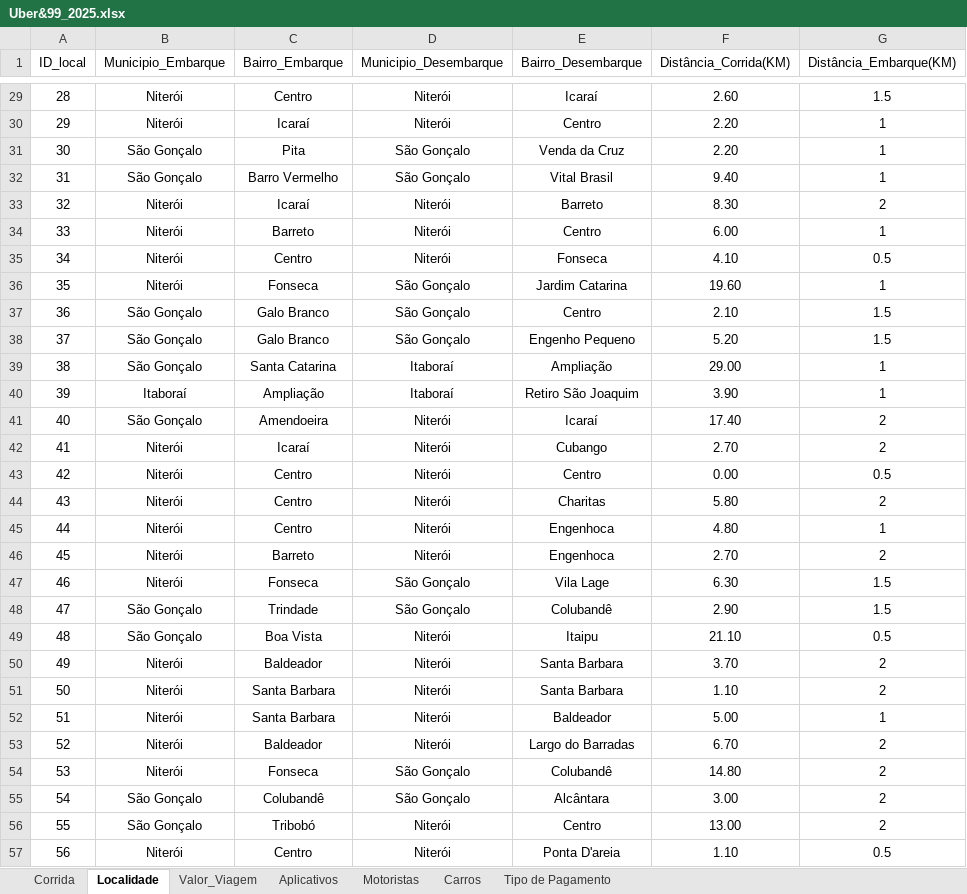
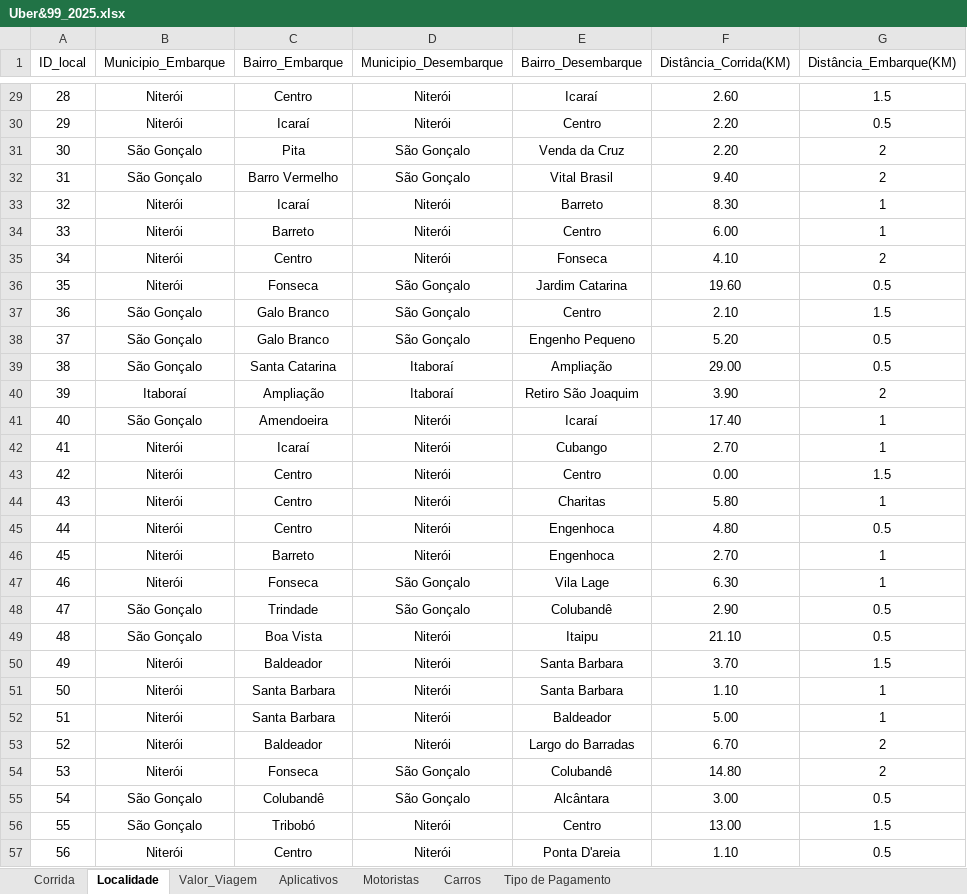
Before and after one commit to renanpacheco2/Portfolio-Uber, an Excel workbook: data/Uber&99_2025.xlsx, sheet Localidade, drawn as a sheet; only a part is shown, gaps mark what is left out; values as stored, in another font and other column widths than the file's, no borders; the diff covers the shown part only; the diff names each change by its address in the sheet, - before the commit and + after, or states it on an @@ line.

```diff
--- a/data/Uber&99_2025.xlsx (sheet Localidade)
+++ b/data/Uber&99_2025.xlsx (sheet Localidade)
-G30 (Distância_Embarque(KM)): 1
+G30 (Distância_Embarque(KM)): 0.5
-G31:G32 (Distância_Embarque(KM)): 1
+G31:G32 (Distância_Embarque(KM)): 2
-G33 (Distância_Embarque(KM)): 2
+G33 (Distância_Embarque(KM)): 1
-G35 (Distância_Embarque(KM)): 0.5
+G35 (Distância_Embarque(KM)): 2
-G36 (Distância_Embarque(KM)): 1
+G36 (Distância_Embarque(KM)): 0.5
-G38 (Distância_Embarque(KM)): 1.5
+G38 (Distância_Embarque(KM)): 0.5
-G39 (Distância_Embarque(KM)): 1
+G39 (Distância_Embarque(KM)): 0.5
-G40 (Distância_Embarque(KM)): 1
+G40 (Distância_Embarque(KM)): 2
-G41:G42 (Distância_Embarque(KM)): 2
+G41:G42 (Distância_Embarque(KM)): 1
-G43 (Distância_Embarque(KM)): 0.5
+G43 (Distância_Embarque(KM)): 1.5
-G44 (Distância_Embarque(KM)): 2
+G44 (Distância_Embarque(KM)): 1
-G45 (Distância_Embarque(KM)): 1
+G45 (Distância_Embarque(KM)): 0.5
-G46 (Distância_Embarque(KM)): 2
+G46 (Distância_Embarque(KM)): 1
-G47 (Distância_Embarque(KM)): 1.5
+G47 (Distância_Embarque(KM)): 1
-G48 (Distância_Embarque(KM)): 1.5
+G48 (Distância_Embarque(KM)): 0.5
-G50 (Distância_Embarque(KM)): 2
+G50 (Distância_Embarque(KM)): 1.5
-G51 (Distância_Embarque(KM)): 2
+G51 (Distância_Embarque(KM)): 1
-G55 (Distância_Embarque(KM)): 2
+G55 (Distância_Embarque(KM)): 0.5
-G56 (Distância_Embarque(KM)): 2
+G56 (Distância_Embarque(KM)): 1.5
```
Also changed, not shown: 276 added rows, 1 removed row and 203 edited cells elsewhere in this sheet, sheet Valor_Viagem, sheet Corrida, formulas that keep their value, 5 other files.
